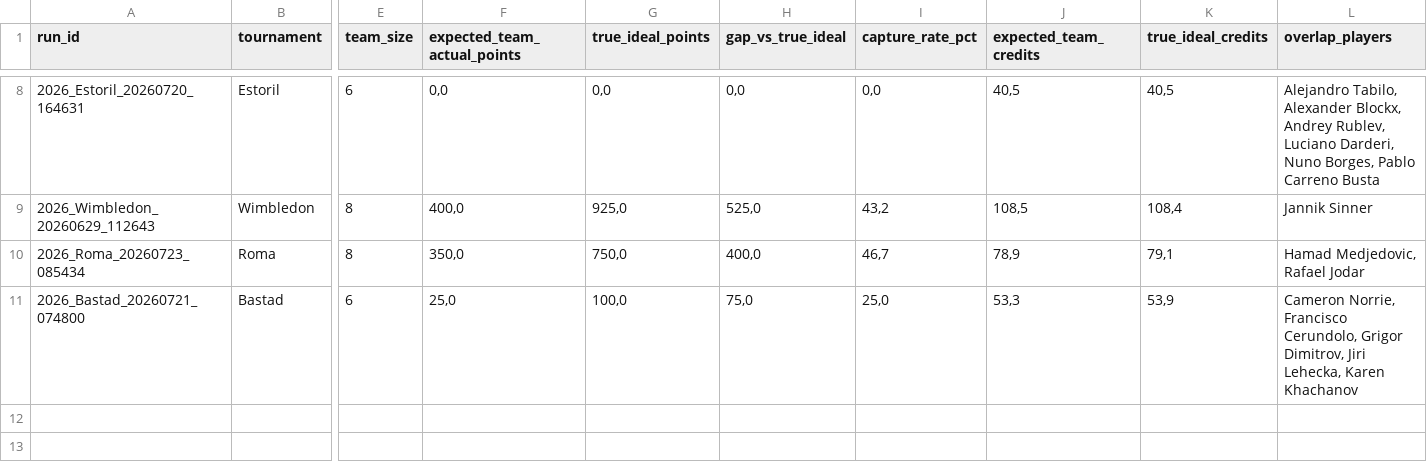
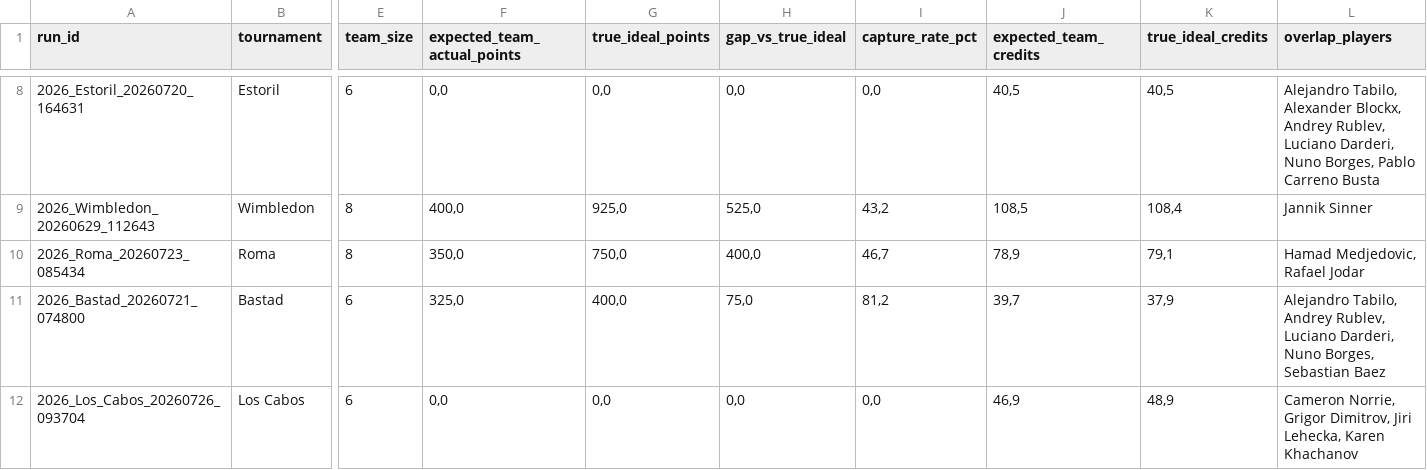
Before and after one commit to fmldavideesposito-blip/smash-it-model-lab, a CSV file: data/capture_rate_history.csv, drawn as a sheet; only a part is shown, gaps mark what is left out; rows hold the shown columns only; the diff names each change by its address in the sheet, - before the commit and + after, or states it on an @@ line.

Commit message:
Update Capture Rate History 2026-07-26 10:48:49.350290

```diff
--- a/data/capture_rate_history.csv
+++ b/data/capture_rate_history.csv
-F11 (expected_team_actual_points): 25,0
+F11 (expected_team_actual_points): 325,0
-G11 (true_ideal_points): 100,0
+G11 (true_ideal_points): 400,0
-I11 (capture_rate_pct): 25,0
+I11 (capture_rate_pct): 81,2
-J11 (expected_team_credits): 53,3
+J11 (expected_team_credits): 39,7
-K11 (true_ideal_credits): 53,9
+K11 (true_ideal_credits): 37,9
-L11 (overlap_players): Cameron Norrie, Francisco Cerundolo, Grigor Dimitrov, Jiri Lehecka, Karen Khachanov
+L11 (overlap_players): Alejandro Tabilo, Andrey Rublev, Luciano Darderi, Nuno Borges, Sebastian Baez
+row 12: 2026_Los_Cabos_20260726_093704 | Los Cabos | 6 | 0,0 | 0,0 | 0,0 | 0,0 | 46,9 | 48,9 | Cameron Norrie, Grigor Dimitrov, Jiri Lehecka, Karen Khachanov
```
